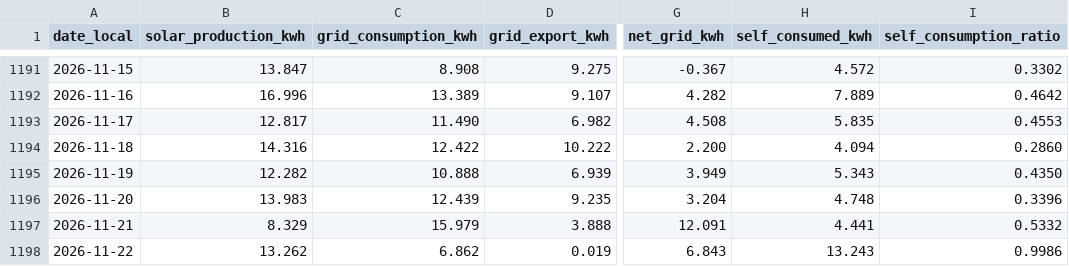
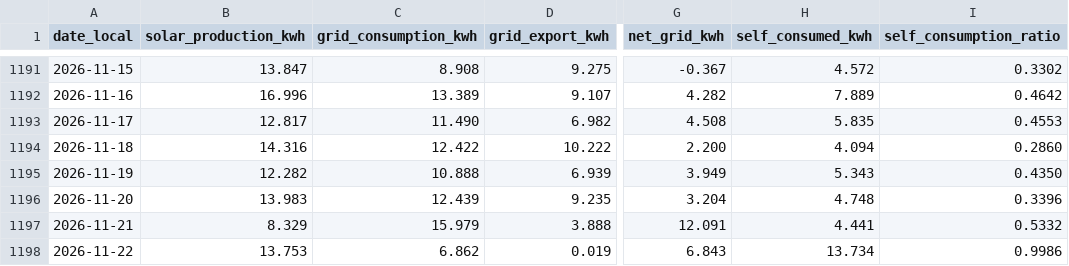
Before and after one commit to james-gibson/le.gume-energy, a CSV file: public/data/energy-daily-joined.csv, drawn as a sheet; only a part is shown, gaps mark what is left out; the diff names each change by its address in the sheet, - before the commit and + after, or states it on an @@ line.

```diff
--- a/public/data/energy-daily-joined.csv
+++ b/public/data/energy-daily-joined.csv
-B1198 (solar_production_kwh): 13.262
+B1198 (solar_production_kwh): 13.753
-H1198 (self_consumed_kwh): 13.243
+H1198 (self_consumed_kwh): 13.734
```
Also changed, not shown: public/data/solar-production-daily.csv, public/data/solar-production-monthly.csv, 7 other files.
